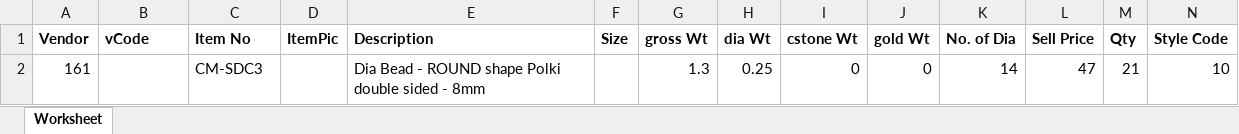
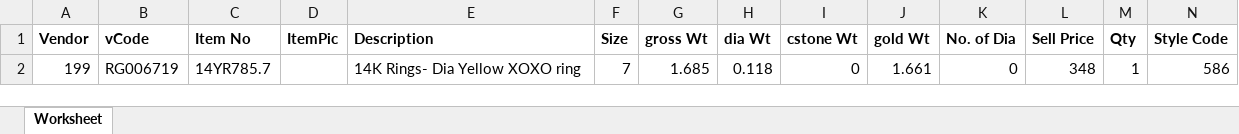
Before and after one commit to mastermac/stock, an Excel workbook: src/scripts/export.xlsx, sheet Worksheet, drawn as a sheet; values as stored, in another font and other column widths than the file's, no borders; charts and pictures not drawn; removed rows and columns are numbered as before the commit, all else as after; the diff names each change by its address in the sheet, - before the commit and + after, or states it on an @@ line.

```diff
--- a/src/scripts/export.xlsx (sheet Worksheet)
+++ b/src/scripts/export.xlsx (sheet Worksheet)
-row 2: 161 |  | CM-SDC3 |  | Dia Bead - ROUND shape Polki double sided - 8mm |  | 1.3 | 0.25 | 0 | 0 | 14 | 47 | 21 | 10
+row 2: 199 | RG006719 | 14YR785.7 |  | 14K Rings- Dia Yellow XOXO ring | 7 | 1.685 | 0.118 | 0 | 1.661 | 0 | 348 | 1 | 586
```
Also changed, not shown: 2 other files.
